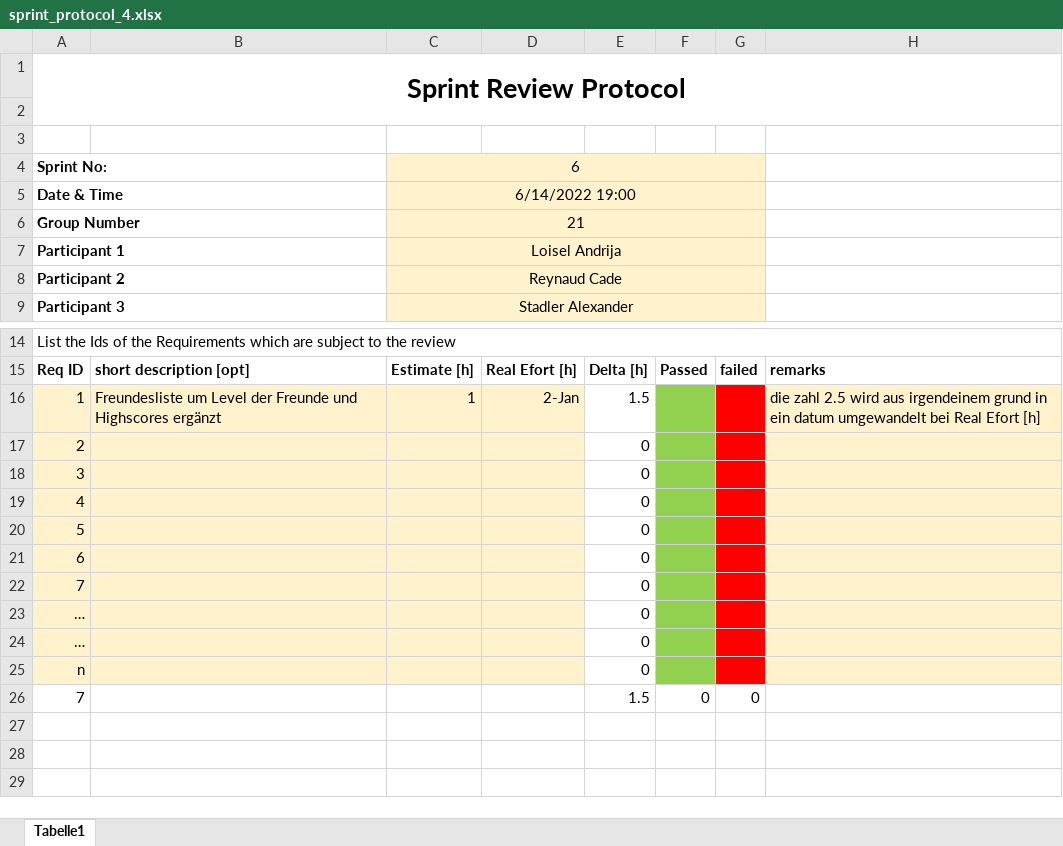
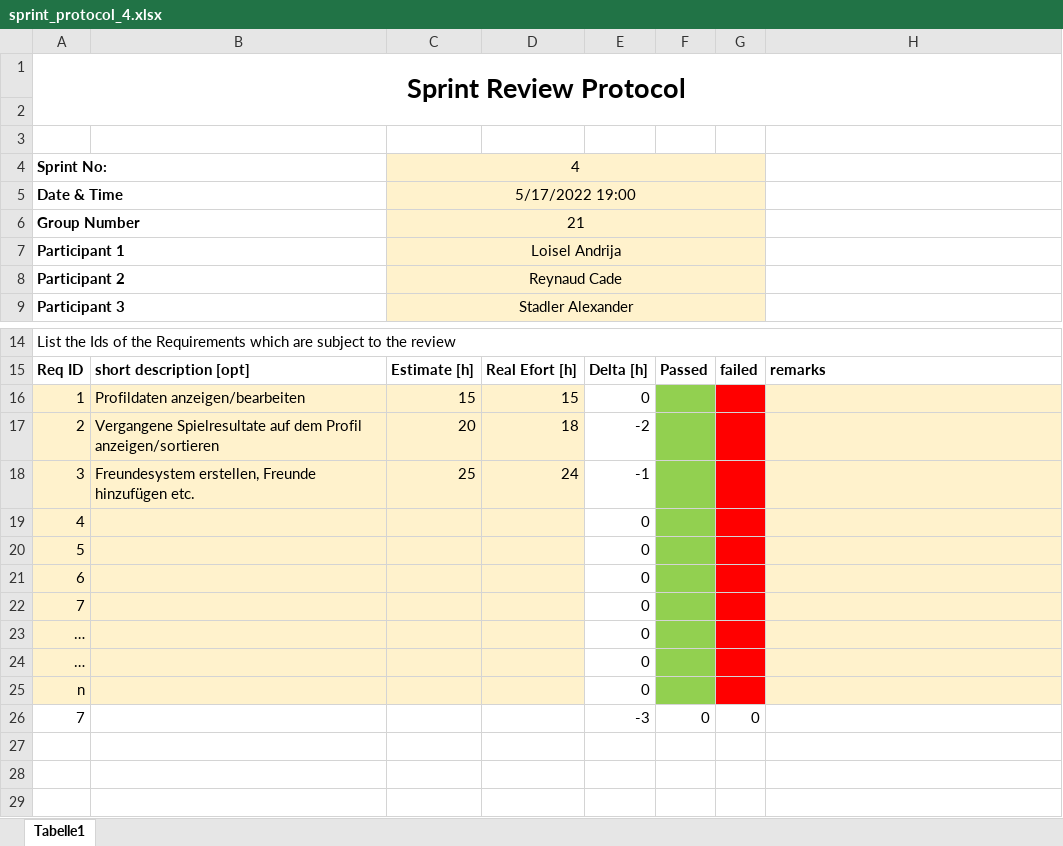
Before and after one commit to RaoulWo/studyhelp, an Excel workbook: artefacts/protocols/sprint_protocol_4.xlsx, sheet Tabelle1, drawn as a sheet; only a part is shown, gaps mark what is left out; values as stored, in another font and other column widths than the file's, no borders; removed rows and columns are numbered as before the commit, all else as after; the diff names each change by its address in the sheet, - before the commit and + after, or states it on an @@ line.

Commit message:
Das richtige Protokoll 4

```diff
--- a/artefacts/protocols/sprint_protocol_4.xlsx (sheet Tabelle1)
+++ b/artefacts/protocols/sprint_protocol_4.xlsx (sheet Tabelle1)
-C4: 6
+C4: 4
-C5: 6/14/2022 19:00
+C5: 5/17/2022 19:00
-row 16: 1 | Freundesliste um Level der Freunde und Highscores ergänzt | 1 | 2-Jan | 1.5 |  |  | die zahl 2.5 wird aus irgendeinem grund in ein datum umgewandelt bei Real Efort [h]
-row 17: 2 |  |  |  | 0
-row 18: 3 |  |  |  | 0
+row 16: 1 | Profildaten anzeigen/bearbeiten | 15 | 15 | 0
+row 17: 2 | Vergangene Spielresultate auf dem Profil anzeigen/sortieren | 20 | 18 | -2
+row 18: 3 | Freundesystem erstellen, Freunde hinzufügen etc. | 25 | 24 | -1
-E26: 1.5
+E26: -3
```
